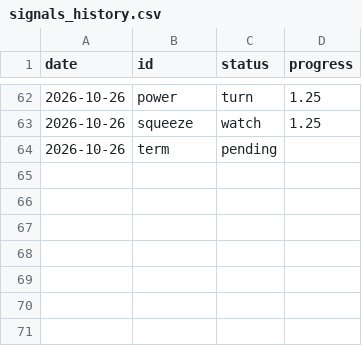
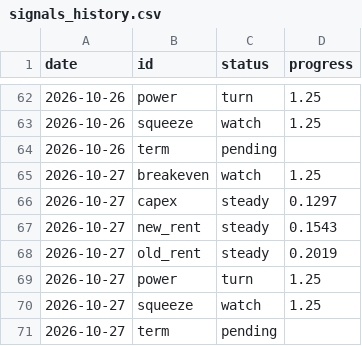
Before and after one commit to mirorichard-boop/ai-compute-monitor, a CSV file: data/signals_history.csv, drawn as a sheet; only a part is shown, gaps mark what is left out; the diff names each change by its address in the sheet, - before the commit and + after, or states it on an @@ line.

```diff
--- a/data/signals_history.csv
+++ b/data/signals_history.csv
+row 65: 2026-10-27 | breakeven | watch | 1.25
+row 66: 2026-10-27 | capex | steady | 0.1297
+row 67: 2026-10-27 | new_rent | steady | 0.1543
+row 68: 2026-10-27 | old_rent | steady | 0.2019
+row 69: 2026-10-27 | power | turn | 1.25
+row 70: 2026-10-27 | squeeze | watch | 1.25
+row 71: 2026-10-27 | term | pending
```
Also changed, not shown: data/openrouter_endpoints.csv, data/openrouter_models.csv, 7 other files.
